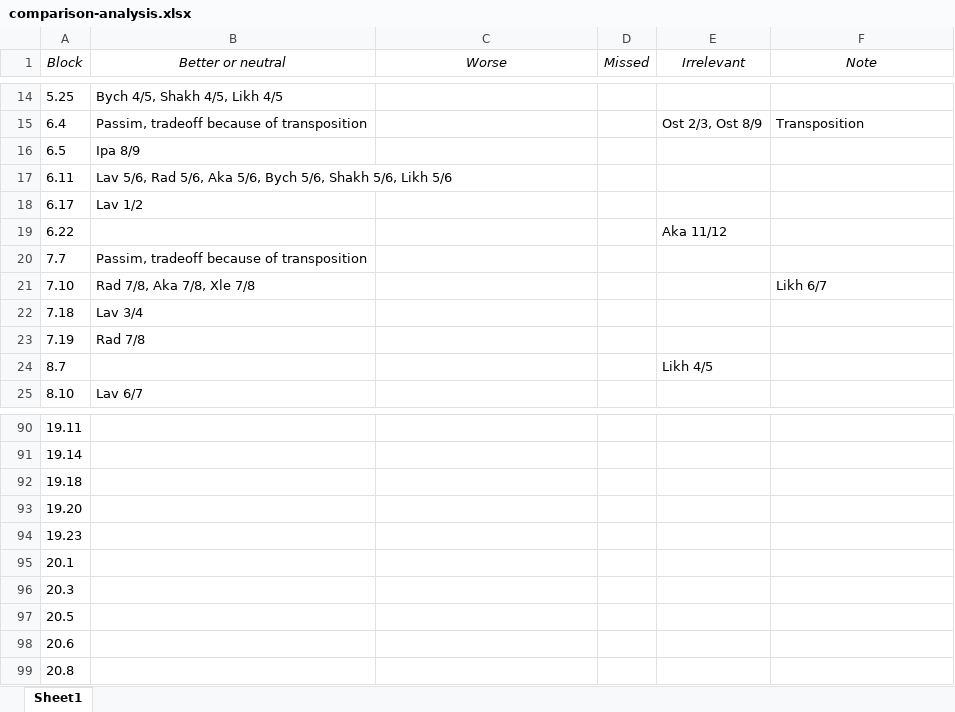
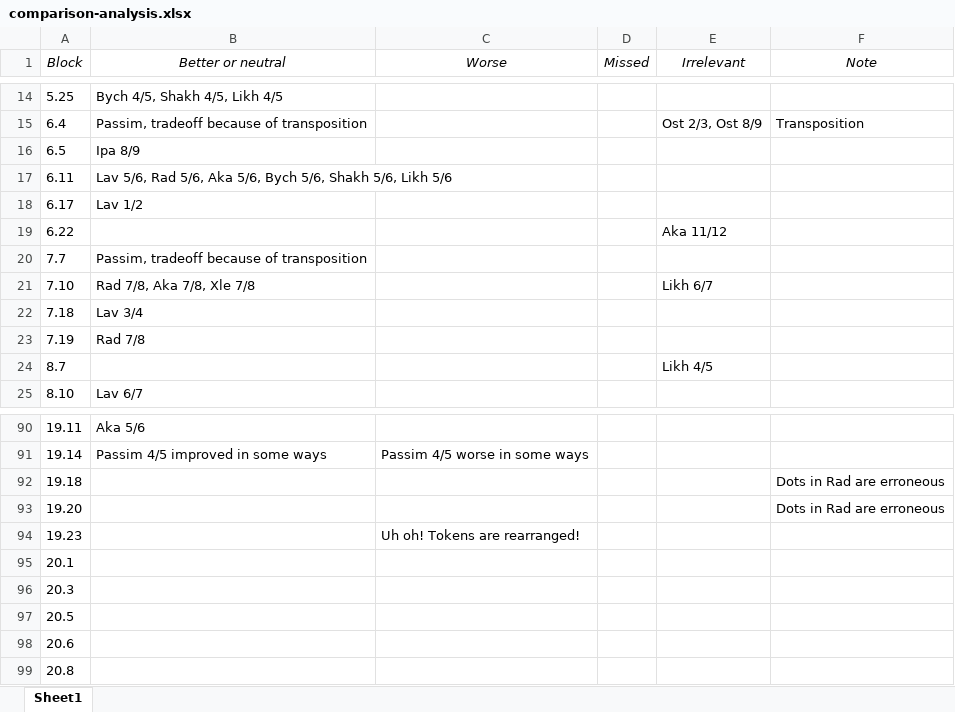
Before and after one commit to djbpitt/pvl-collatex, an Excel workbook: comparison-analysis.xlsx, sheet Sheet1, drawn as a sheet; only a part is shown, gaps mark what is left out; values as stored, in another font and other column widths than the file's, no borders; the diff covers the shown part only; the diff names each change by its address in the sheet, - before the commit and + after, or states it on an @@ line.

Commit message:
reviewed comparison through column 19; 19,23 rearranged tokens

```diff
--- a/comparison-analysis.xlsx (sheet Sheet1)
+++ b/comparison-analysis.xlsx (sheet Sheet1)
-E21 (Irrelevant): (empty)
+E21 (Irrelevant): Likh 6/7
-F21 (Note): Likh 6/7
+F21 (Note): (empty)
-B90 (Better or neutral): (empty)
+B90 (Better or neutral): Aka 5/6
-B91 (Better or neutral): (empty)
+B91 (Better or neutral): Passim 4/5 improved in some ways
-C91 (Worse): (empty)
+C91 (Worse): Passim 4/5 worse in some ways
-F92:F93 (Note): (empty)
+F92:F93 (Note): Dots in Rad are erroneous
-C94 (Worse): (empty)
+C94 (Worse): Uh oh! Tokens are rearranged!
```
Also changed, not shown: 63 edited cells elsewhere in this sheet.
